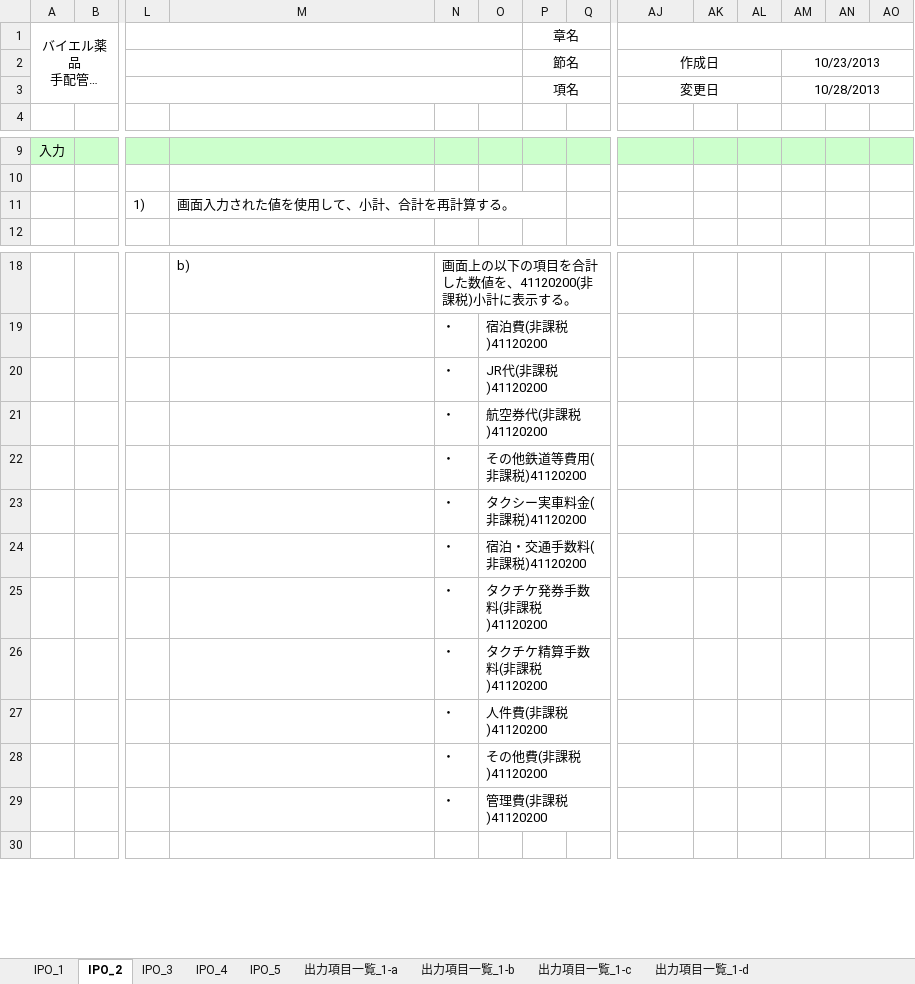
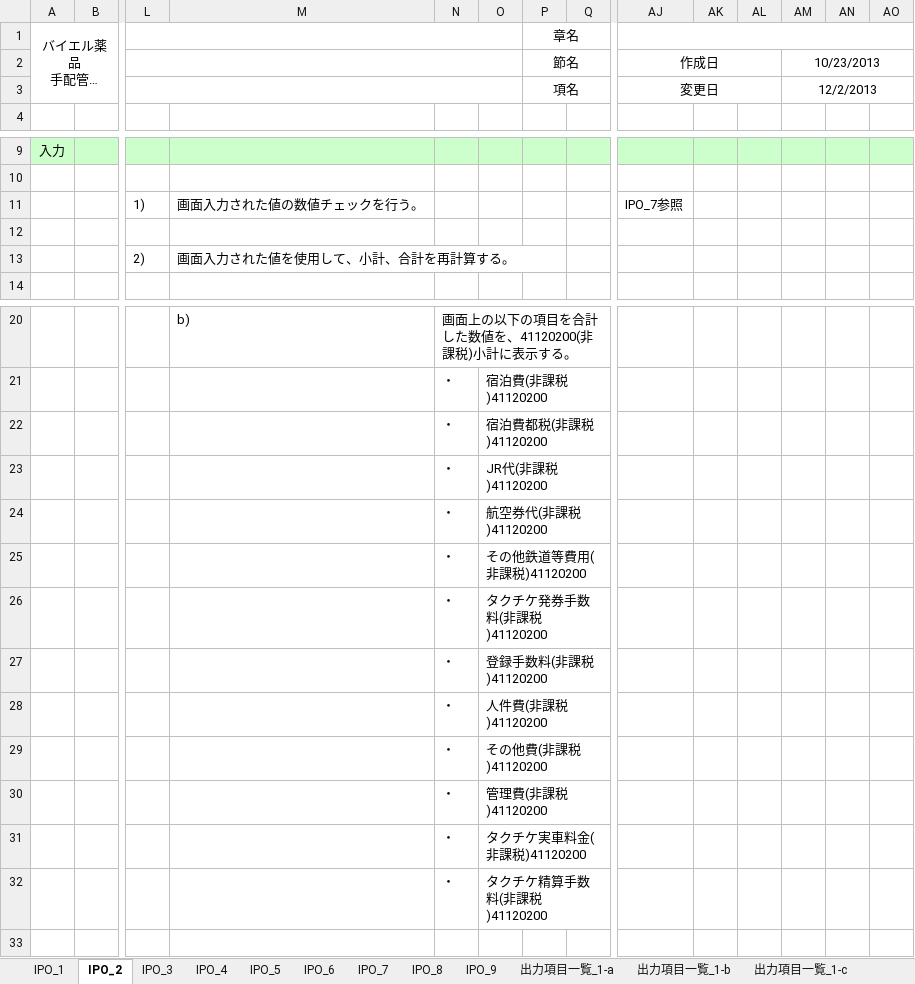
Before and after one commit to MakoYamada/pj_monolith, an Excel workbook: 20 開発資料/03.詳細設計/プロセス概要(23_精算金額入力).xlsx, sheet IPO_2, drawn as a sheet; only a part is shown, gaps mark what is left out; long unchanged cells end in …; values as stored, in another font and other column widths than the file's, no borders; removed rows and columns are numbered as before the commit, all else as after; rows hold the shown columns only; the diff covers the shown part only; the diff names each change by its address in the sheet, - before the commit and + after, or states it on an @@ line.

```diff
--- a/20 開発資料/03.詳細設計/プロセス概要(23_精算金額入力).xlsx (sheet IPO_2)
+++ b/20 開発資料/03.詳細設計/プロセス概要(23_精算金額入力).xlsx (sheet IPO_2)
+sheet tab: IPO_6
+sheet tab: IPO_7
+sheet tab: IPO_8
+sheet tab: IPO_9
-AM3: 10/28/2013
+AM3: 12/2/2013
+row 11:  |  | 1) | 画面入力された値の数値チェックを行う。 |  |  |  |  | IPO_7参照
-row 12:  |  | 1) | 画面入力された値を使用して、小計、合計を再計算する。
+row 12: (empty)
+row 13:  |  | 2) | 画面入力された値を使用して、小計、合計を再計算する。
+row 22:  |  |  |  | ・ | 宿泊費都税(非課税)41120200
-row 23:  |  |  |  | ・ | タクシー実車料金(非課税)41120200
-row 24:  |  |  |  | ・ | 宿泊・交通手数料(非課税)41120200
-O27: タクチケ精算手数料(非課税)41120200
+O27: 登録手数料(非課税)41120200
+row 31:  |  |  |  | ・ | タクチケ実車料金(非課税)41120200
+row 32:  |  |  |  | ・ | タクチケ精算手数料(非課税)41120200
```
Also changed, not shown: 4 removed rows elsewhere in this sheet, sheet IPO_3, sheet IPO_4, sheet 出力項目一覧_1-a, sheet 出力項目一覧_1-c, sheet 出力項目一覧_1-b, sheet 出力項目一覧_1-d, 2 more sheets, charts or pictures, 20 開発資料/03.詳細設計/プロセス概要(25_SAP用CSVデータ作成).xlsx.
